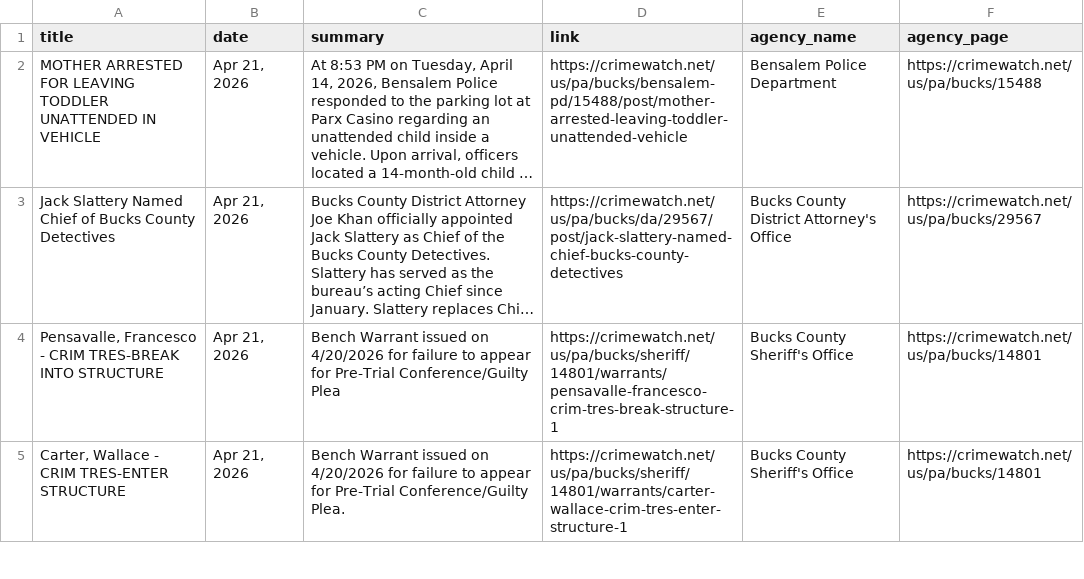
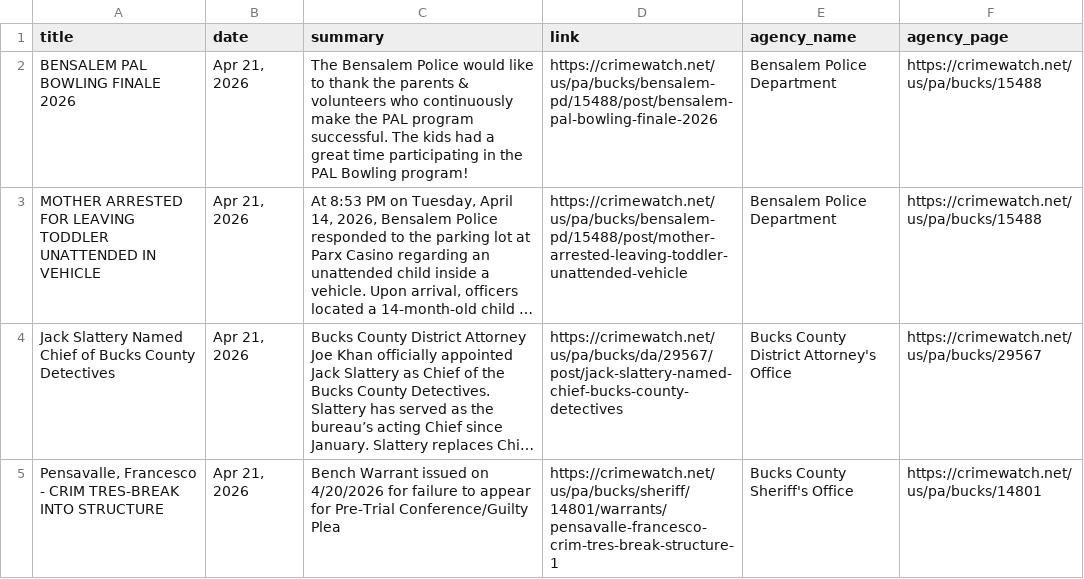
Before and after one commit to CUlleryUSATRepos/BucksCrimeWatchRepo, a CSV file: scripts/data/today_posts.csv, drawn as a sheet; only a part is shown; the shorter side is filled out with more unchanged rows; long unchanged cells end in …; the diff names each change by its address in the sheet, - before the commit and + after, or states it on an @@ line.

Commit message:
Auto update CrimeWatch dashboard

```diff
--- a/scripts/data/today_posts.csv
+++ b/scripts/data/today_posts.csv
+row 2: BENSALEM PAL BOWLING FINALE 2026 | Apr 21, 2026 | The Bensalem Police would like to thank the parents & volunteers who continuously make the PAL program successful. The kids had a great time participating in the PAL Bowling program! | https://crimewatch.net/us/pa/bucks/bensalem-pd/15488/post/bensalem-pal-bowling-finale-2026 | Bensalem Police Department | https://crimewatch.net/us/pa/bucks/15488
```
Also changed, not shown: 1 other file.
